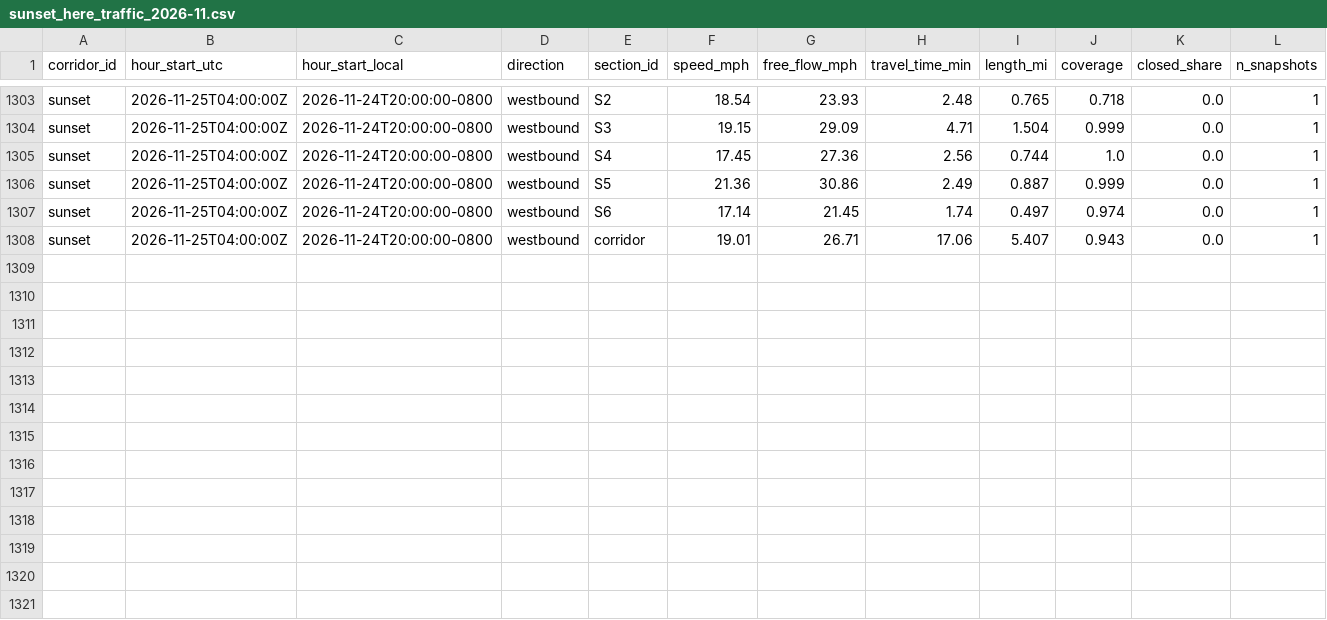
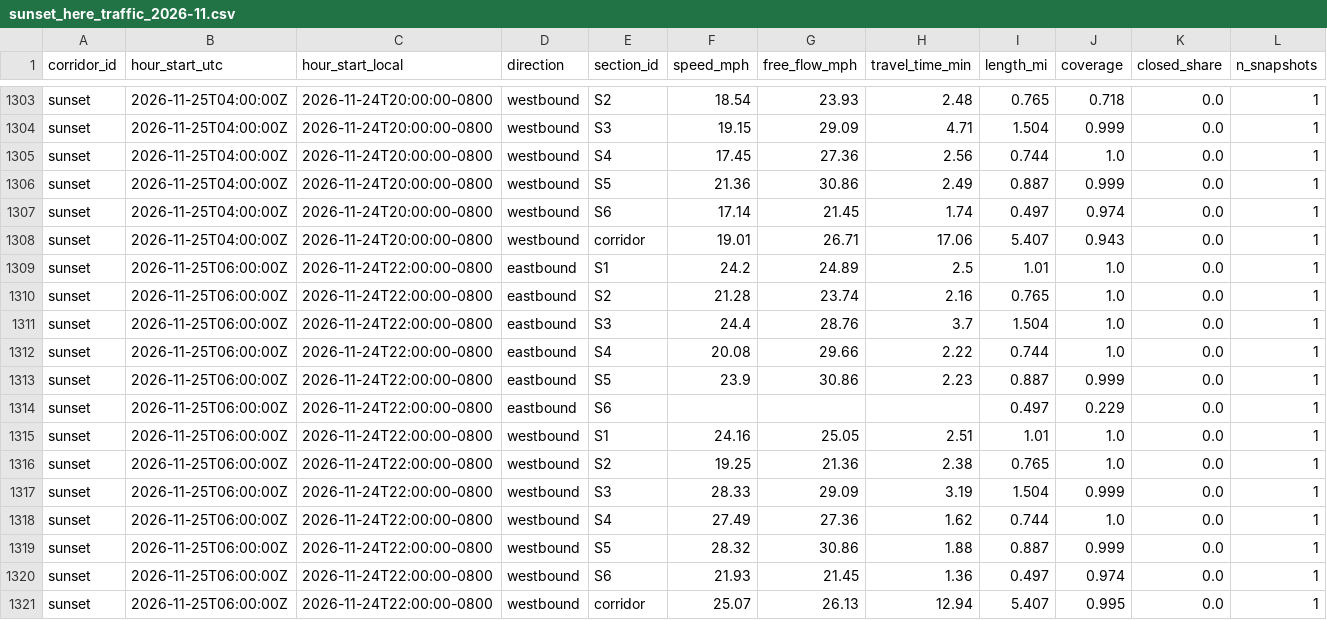
Before and after one commit to here/aviary, a CSV file: data/corridors/sunset/traffic/sunset_here_traffic_2026-11.csv, drawn as a sheet; only a part is shown, gaps mark what is left out; rows hold the shown columns only; the diff names each change by its address in the sheet, - before the commit and + after, or states it on an @@ line.

```diff
--- a/data/corridors/sunset/traffic/sunset_here_traffic_2026-11.csv
+++ b/data/corridors/sunset/traffic/sunset_here_traffic_2026-11.csv
+row 1309: sunset | 2026-11-25T06:00:00Z | 2026-11-24T22:00:00-0800 | eastbound | S1 | 24.2 | 24.89 | 2.5 | 1.01 | 1.0 | 0.0 | 1
+row 1310: sunset | 2026-11-25T06:00:00Z | 2026-11-24T22:00:00-0800 | eastbound | S2 | 21.28 | 23.74 | 2.16 | 0.765 | 1.0 | 0.0 | 1
+row 1311: sunset | 2026-11-25T06:00:00Z | 2026-11-24T22:00:00-0800 | eastbound | S3 | 24.4 | 28.76 | 3.7 | 1.504 | 1.0 | 0.0 | 1
+row 1312: sunset | 2026-11-25T06:00:00Z | 2026-11-24T22:00:00-0800 | eastbound | S4 | 20.08 | 29.66 | 2.22 | 0.744 | 1.0 | 0.0 | 1
+row 1313: sunset | 2026-11-25T06:00:00Z | 2026-11-24T22:00:00-0800 | eastbound | S5 | 23.9 | 30.86 | 2.23 | 0.887 | 0.999 | 0.0 | 1
+row 1314: sunset | 2026-11-25T06:00:00Z | 2026-11-24T22:00:00-0800 | eastbound | S6 |  |  |  | 0.497 | 0.229 | 0.0 | 1
+row 1315: sunset | 2026-11-25T06:00:00Z | 2026-11-24T22:00:00-0800 | westbound | S1 | 24.16 | 25.05 | 2.51 | 1.01 | 1.0 | 0.0 | 1
+row 1316: sunset | 2026-11-25T06:00:00Z | 2026-11-24T22:00:00-0800 | westbound | S2 | 19.25 | 21.36 | 2.38 | 0.765 | 1.0 | 0.0 | 1
+row 1317: sunset | 2026-11-25T06:00:00Z | 2026-11-24T22:00:00-0800 | westbound | S3 | 28.33 | 29.09 | 3.19 | 1.504 | 0.999 | 0.0 | 1
+row 1318: sunset | 2026-11-25T06:00:00Z | 2026-11-24T22:00:00-0800 | westbound | S4 | 27.49 | 27.36 | 1.62 | 0.744 | 1.0 | 0.0 | 1
+row 1319: sunset | 2026-11-25T06:00:00Z | 2026-11-24T22:00:00-0800 | westbound | S5 | 28.32 | 30.86 | 1.88 | 0.887 | 0.999 | 0.0 | 1
+row 1320: sunset | 2026-11-25T06:00:00Z | 2026-11-24T22:00:00-0800 | westbound | S6 | 21.93 | 21.45 | 1.36 | 0.497 | 0.974 | 0.0 | 1
+row 1321: sunset | 2026-11-25T06:00:00Z | 2026-11-24T22:00:00-0800 | westbound | corridor | 25.07 | 26.13 | 12.94 | 5.407 | 0.995 | 0.0 | 1
```
Also changed, not shown: data/corridors/fountain/traffic/fountain_traffic_2026-11.csv, data/corridors/sunset/observed/sunset_observed_2026-11.csv, 20 other files.
